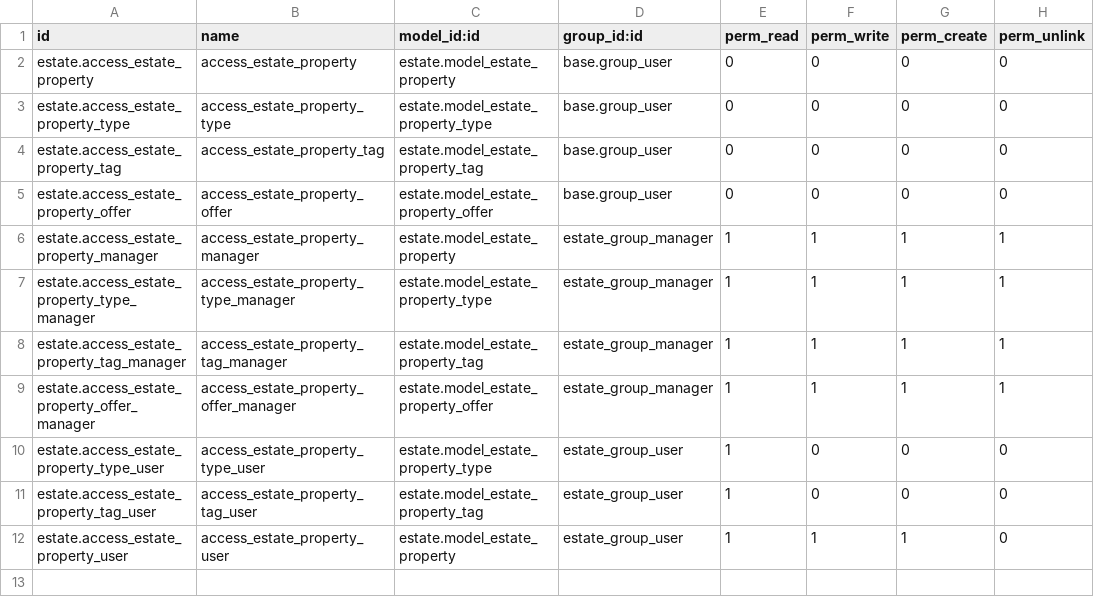
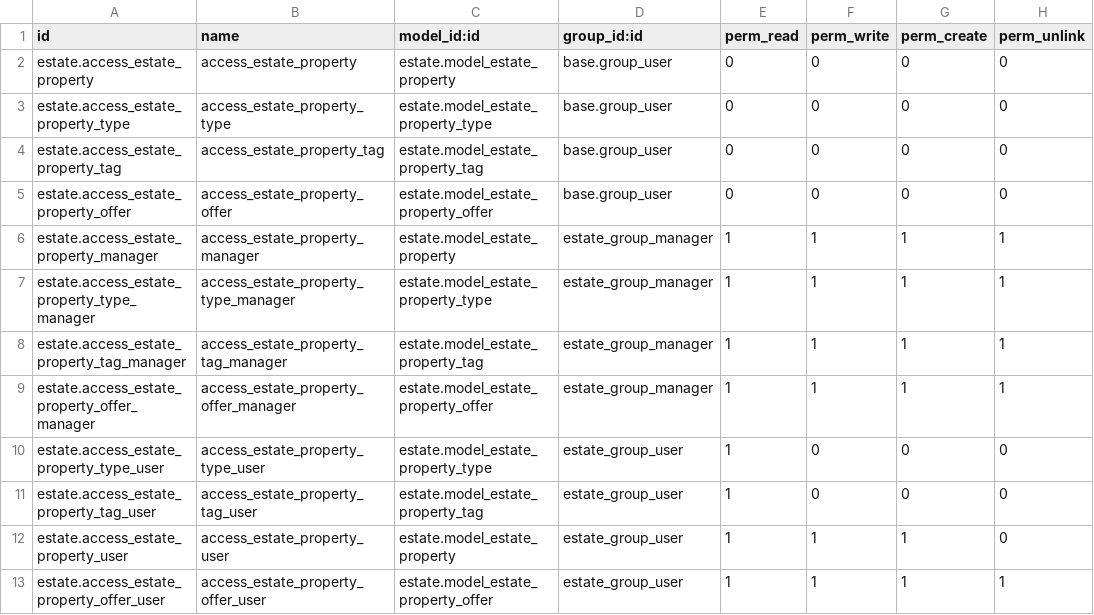
Before and after one commit to ayeshasuchi/OdooDeveloperTutorials, a CSV file: estate/security/ir.model.access.csv, drawn as a sheet.

```diff
--- a/estate/security/ir.model.access.csv
+++ b/estate/security/ir.model.access.csv
@@ -12 +12,2 @@ estate.access_estate_property_tag_user,access_estate_property_tag_user,estate.mo
 estate.access_estate_property_user,access_estate_property_user,estate.model_estate_property,estate_group_user,1,1,1,0
+estate.access_estate_property_offer_user,access_estate_property_offer_user,estate.model_estate_property_offer,estate_group_user,1,1,1,1
```
Also changed, not shown: 1 other file.
